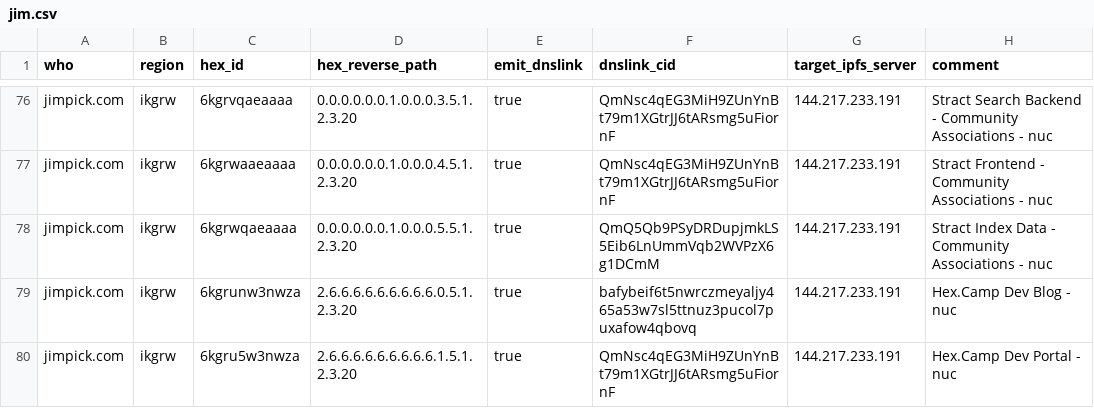
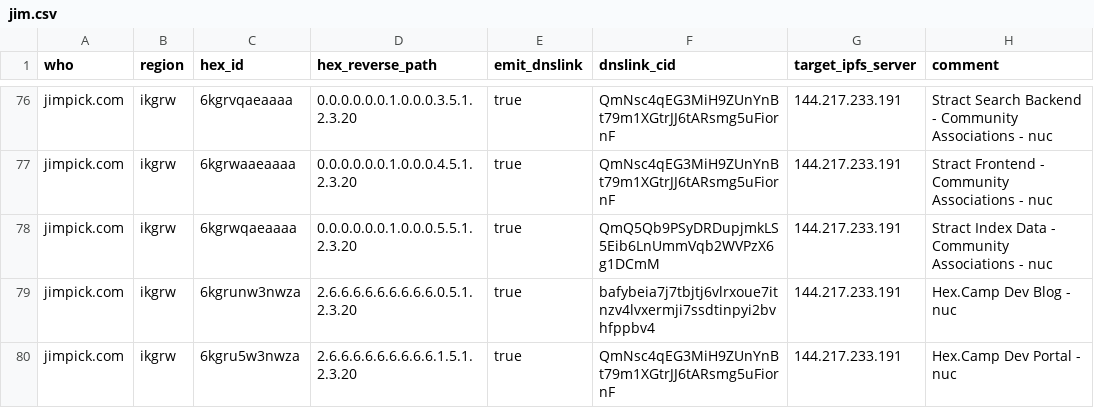
Before and after one commit to hexcamp/hexcamp-coredns-sites, a CSV file: jim.csv, drawn as a sheet; only a part is shown, gaps mark what is left out.

Commit message:
Updated from hackmd-updater

```diff
--- a/jim.csv
+++ b/jim.csv
@@ -78,3 +78,3 @@ jimpick.com,ikgrw,6kgrwaaeaaaa,0.0.0.0.0.0.1.0.0.0.4.5.1.2.3.20,true,QmNsc4qEG3M
 jimpick.com,ikgrw,6kgrwqaeaaaa,0.0.0.0.0.0.1.0.0.0.5.5.1.2.3.20,true,QmQ5Qb9PSyDRDupjmkLS5Eib6LnUmmVqb2WVPzX6g1DCmM,144.217.233.191,Stract Index Data - Community Associations - nuc
-jimpick.com,ikgrw,6kgrunw3nwza,2.6.6.6.6.6.6.6.6.6.0.5.1.2.3.20,true,bafybeif6t5nwrczmeyaljy465a53w7sl5ttnuz3pucol7puxafow4qbovq,144.217.233.191,Hex.Camp Dev Blog - nuc
+jimpick.com,ikgrw,6kgrunw3nwza,2.6.6.6.6.6.6.6.6.6.0.5.1.2.3.20,true,bafybeia7j7tbjtj6vlrxoue7itnzv4lvxermji7ssdtinpyi2bvhfppbv4,144.217.233.191,Hex.Camp Dev Blog - nuc
 jimpick.com,ikgrw,6kgru5w3nwza,2.6.6.6.6.6.6.6.6.6.1.5.1.2.3.20,true,QmNsc4qEG3MiH9ZUnYnBt79m1XGtrJJ6tARsmg5uFiornF,144.217.233.191,Hex.Camp Dev Portal - nuc
```
